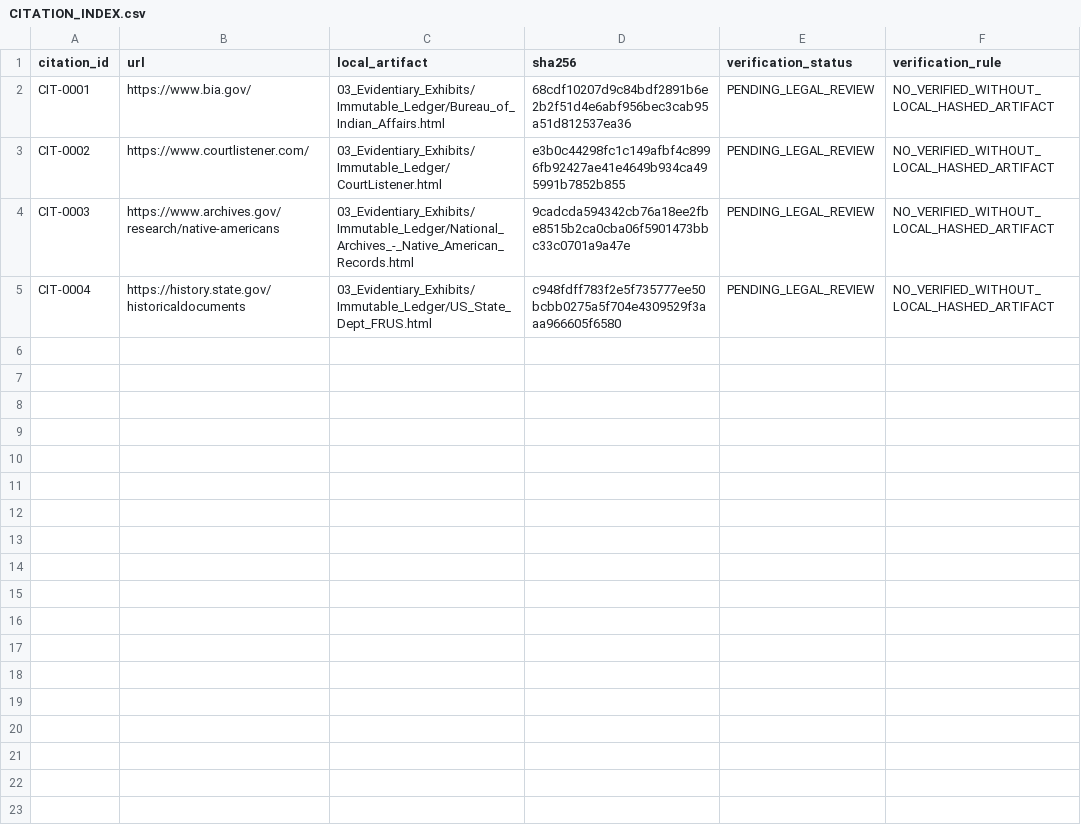
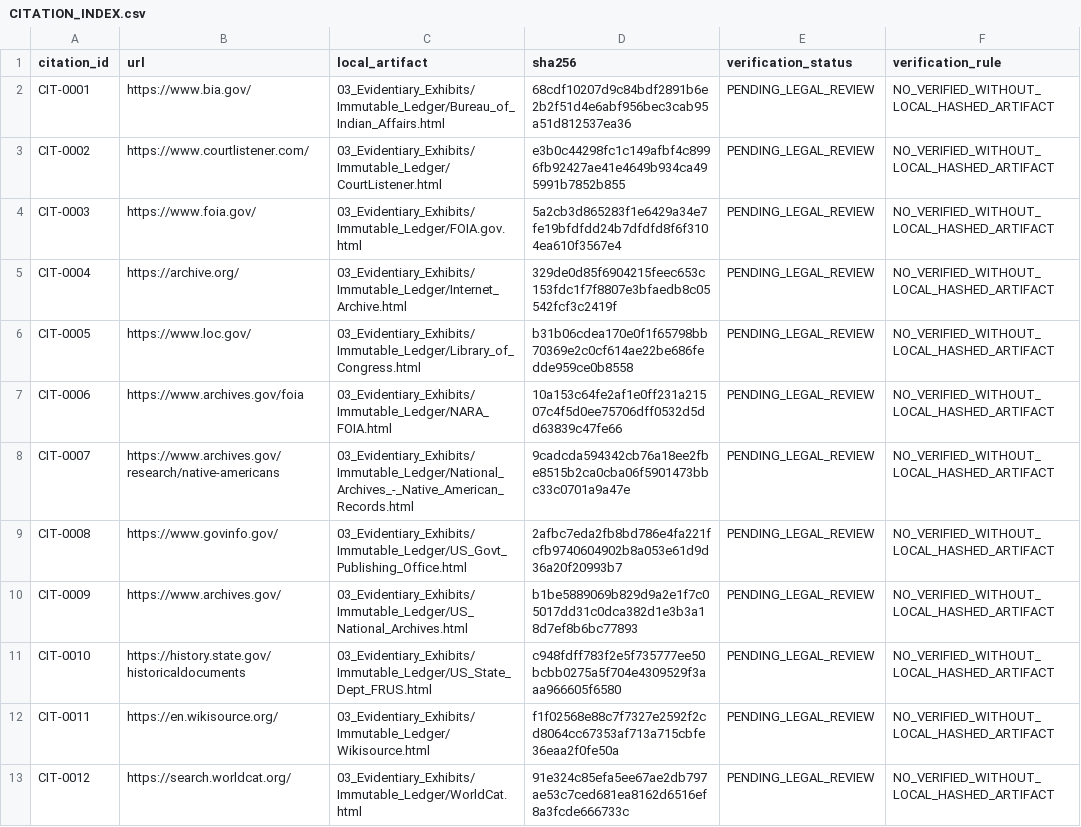
Before and after one commit to GlobalRestitutionAlliance/turtle-island-us-ca-guidiville-rancheria-of-california-master-litigation, a CSV file: 03_Evidentiary_Exhibits/CITATION_INDEX.csv, drawn as a sheet.

Commit message:
Batch 2b: harvest expanded sources, citations, manifests

```diff
--- a/03_Evidentiary_Exhibits/CITATION_INDEX.csv
+++ b/03_Evidentiary_Exhibits/CITATION_INDEX.csv
@@ -3,3 +3,11 @@ CIT-0001,https://www.bia.gov/,03_Evidentiary_Exhibits/Immutable_Ledger/Bureau_of
 CIT-0002,https://www.courtlistener.com/,03_Evidentiary_Exhibits/Immutable_Ledger/CourtListener.html,e3b0c44298fc1c149afbf4c8996fb92427ae41e4649b934ca495991b7852b855,PENDING_LEGAL_REVIEW,NO_VERIFIED_WITHOUT_LOCAL_HASHED_ARTIFACT
-CIT-0003,https://www.archives.gov/research/native-americans,03_Evidentiary_Exhibits/Immutable_Ledger/National_Archives_-_Native_American_Records.html,9cadcda594342cb76a18ee2fbe8515b2ca0cba06f5901473bbc33c0701a9a47e,PENDING_LEGAL_REVIEW,NO_VERIFIED_WITHOUT_LOCAL_HASHED_ARTIFACT
-CIT-0004,https://history.state.gov/historicaldocuments,03_Evidentiary_Exhibits/Immutable_Ledger/US_State_Dept_FRUS.html,c948fdff783f2e5f735777ee50bcbb0275a5f704e4309529f3aaa966605f6580,PENDING_LEGAL_REVIEW,NO_VERIFIED_WITHOUT_LOCAL_HASHED_ARTIFACT
+CIT-0003,https://www.foia.gov/,03_Evidentiary_Exhibits/Immutable_Ledger/FOIA.gov.html,5a2cb3d865283f1e6429a34e7fe19bfdfdd24b7dfdfd8f6f3104ea610f3567e4,PENDING_LEGAL_REVIEW,NO_VERIFIED_WITHOUT_LOCAL_HASHED_ARTIFACT
+CIT-0004,https://archive.org/,03_Evidentiary_Exhibits/Immutable_Ledger/Internet_Archive.html,329de0d85f6904215feec653c153fdc1f7f8807e3bfaedb8c05542fcf3c2419f,PENDING_LEGAL_REVIEW,NO_VERIFIED_WITHOUT_LOCAL_HASHED_ARTIFACT
+CIT-0005,https://www.loc.gov/,03_Evidentiary_Exhibits/Immutable_Ledger/Library_of_Congress.html,b31b06cdea170e0f1f65798bb70369e2c0cf614ae22be686fedde959ce0b8558,PENDING_LEGAL_REVIEW,NO_VERIFIED_WITHOUT_LOCAL_HASHED_ARTIFACT
+CIT-0006,https://www.archives.gov/foia,03_Evidentiary_Exhibits/Immutable_Ledger/NARA_FOIA.html,10a153c64fe2af1e0ff231a21507c4f5d0ee75706dff0532d5dd63839c47fe66,PENDING_LEGAL_REVIEW,NO_VERIFIED_WITHOUT_LOCAL_HASHED_ARTIFACT
+CIT-0007,https://www.archives.gov/research/native-americans,03_Evidentiary_Exhibits/Immutable_Ledger/National_Archives_-_Native_American_Records.html,9cadcda594342cb76a18ee2fbe8515b2ca0cba06f5901473bbc33c0701a9a47e,PENDING_LEGAL_REVIEW,NO_VERIFIED_WITHOUT_LOCAL_HASHED_ARTIFACT
+CIT-0008,https://www.govinfo.gov/,03_Evidentiary_Exhibits/Immutable_Ledger/US_Govt_Publishing_Office.html,2afbc7eda2fb8bd786e4fa221fcfb9740604902b8a053e61d9d36a20f20993b7,PENDING_LEGAL_REVIEW,NO_VERIFIED_WITHOUT_LOCAL_HASHED_ARTIFACT
+CIT-0009,https://www.archives.gov/,03_Evidentiary_Exhibits/Immutable_Ledger/US_National_Archives.html,b1be5889069b829d9a2e1f7c05017dd31c0dca382d1e3b3a18d7ef8b6bc77893,PENDING_LEGAL_REVIEW,NO_VERIFIED_WITHOUT_LOCAL_HASHED_ARTIFACT
+CIT-0010,https://history.state.gov/historicaldocuments,03_Evidentiary_Exhibits/Immutable_Ledger/US_State_Dept_FRUS.html,c948fdff783f2e5f735777ee50bcbb0275a5f704e4309529f3aaa966605f6580,PENDING_LEGAL_REVIEW,NO_VERIFIED_WITHOUT_LOCAL_HASHED_ARTIFACT
+CIT-0011,https://en.wikisource.org/,03_Evidentiary_Exhibits/Immutable_Ledger/Wikisource.html,f1f02568e88c7f7327e2592f2cd8064cc67353af713a715cbfe36eaa2f0fe50a,PENDING_LEGAL_REVIEW,NO_VERIFIED_WITHOUT_LOCAL_HASHED_ARTIFACT
+CIT-0012,https://search.worldcat.org/,03_Evidentiary_Exhibits/Immutable_Ledger/WorldCat.html,91e324c85efa5ee67ae2db797ae53c7ced681ea8162d6516ef8a3fcde666733c,PENDING_LEGAL_REVIEW,NO_VERIFIED_WITHOUT_LOCAL_HASHED_ARTIFACT
```
Also changed, not shown: 32 other files.
